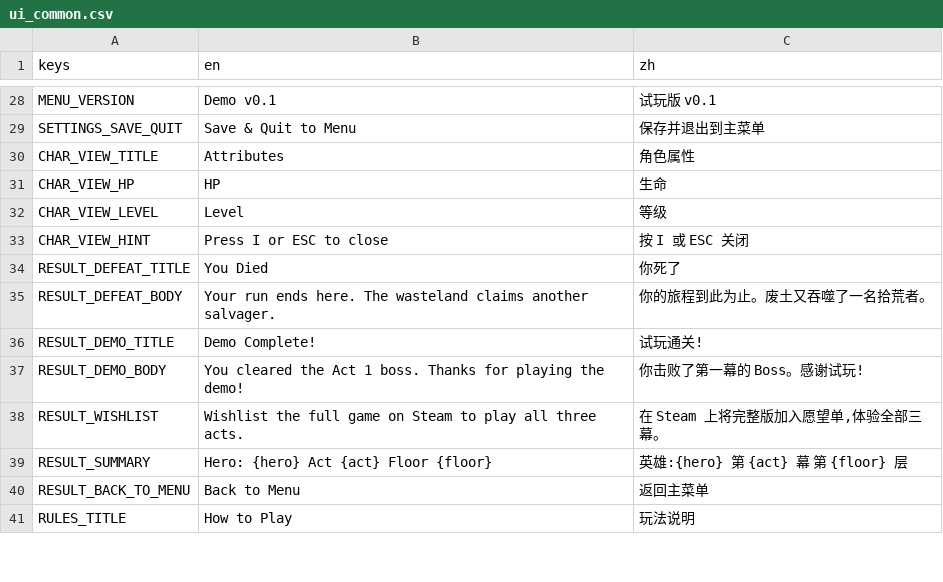
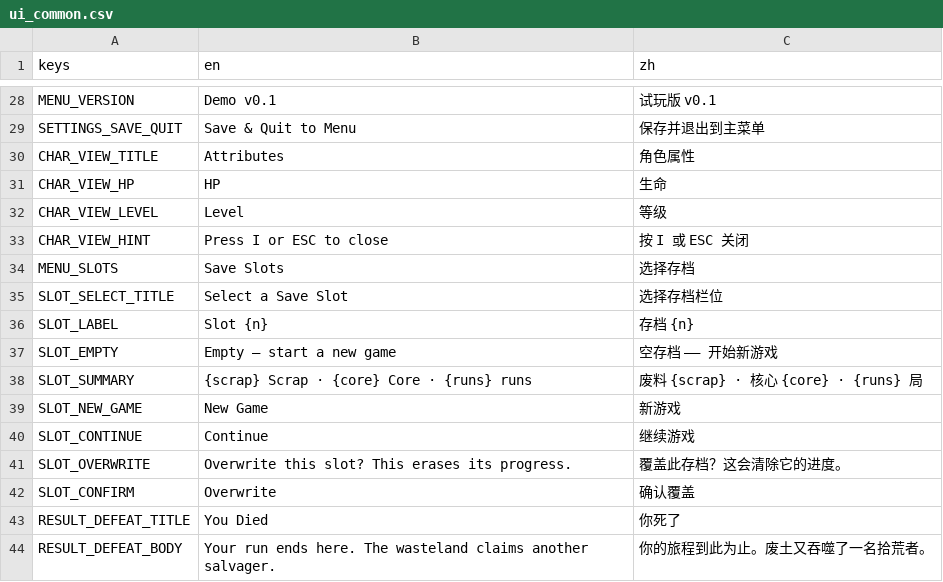
Before and after one commit to Jelly13124/Cardgame, a CSV file: assets/translations/ui_common.csv, drawn as a sheet; only a part is shown, gaps mark what is left out; the shorter side is filled out with more unchanged rows; the diff names each change by its address in the sheet, - before the commit and + after, or states it on an @@ line.

```diff
--- a/assets/translations/ui_common.csv
+++ b/assets/translations/ui_common.csv
+row 34: MENU_SLOTS | Save Slots | 选择存档
+row 35: SLOT_SELECT_TITLE | Select a Save Slot | 选择存档栏位
+row 36: SLOT_LABEL | Slot {n} | 存档 {n}
+row 37: SLOT_EMPTY | Empty — start a new game | 空存档 —— 开始新游戏
+row 38: SLOT_SUMMARY | {scrap} Scrap · {core} Core · {runs} runs | 废料 {scrap} · 核心 {core} · {runs} 局
+row 39: SLOT_NEW_GAME | New Game | 新游戏
+row 40: SLOT_CONTINUE | Continue | 继续游戏
+row 41: SLOT_OVERWRITE | Overwrite this slot? This erases its progress. | 覆盖此存档？这会清除它的进度。
+row 42: SLOT_CONFIRM | Overwrite | 确认覆盖
```
Also changed, not shown: 3 other files.
